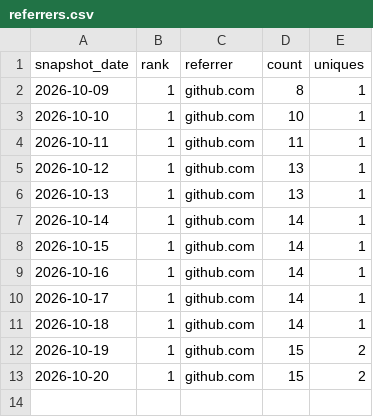
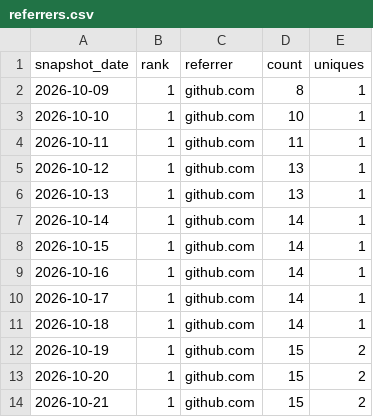
Before and after one commit to danielep71/K-IRRBB-NMDs, a CSV file: data/referrers.csv, drawn as a sheet.

```diff
--- a/data/referrers.csv
+++ b/data/referrers.csv
@@ -13 +13,2 @@ snapshot_date,rank,referrer,count,uniques
 2026-10-20,1,github.com,15,2
+2026-10-21,1,github.com,15,2
```
Also changed, not shown: data/popular_paths.csv, data/traffic.csv, 3 other files.
